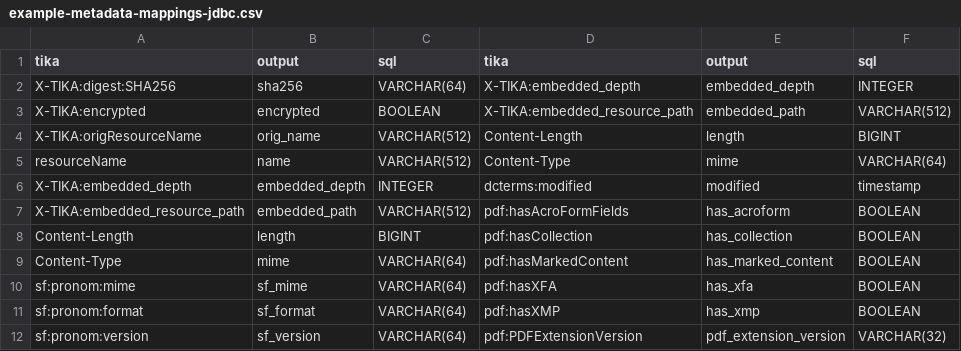
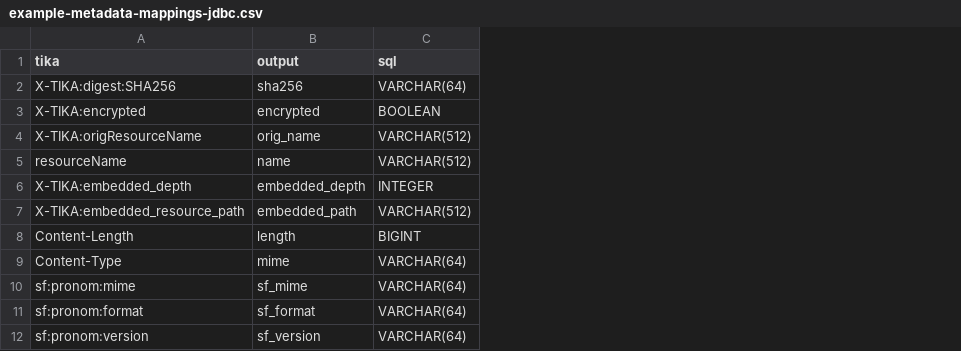
Before and after one commit to tballison/tika-gui-v2, a CSV file: tika-gui-app/examples/example-metadata-mappings-jdbc.csv, drawn as a sheet; only a part is shown; the diff names each change by its address in the sheet, - before the commit and + after, or states it on an @@ line.

Commit message:
remove unused columns

```diff
--- a/tika-gui-app/examples/example-metadata-mappings-jdbc.csv
+++ b/tika-gui-app/examples/example-metadata-mappings-jdbc.csv
-column D (tika), rows 2-12: X-TIKA:embedded_depth | X-TIKA:embedded_resource_path | Content-Length | Content-Type | dcterms:modified | pdf:hasAcroFormFields | pdf:hasCollection | pdf:hasMarkedContent | pdf:hasXFA | pdf:hasXMP | pdf:PDFExtensionVersion
-column E (output), rows 2-12: embedded_depth | embedded_path | length | mime | modified | has_acroform | has_collection | has_marked_content | has_xfa | has_xmp | pdf_extension_version
-column F (sql), rows 2-12: INTEGER | VARCHAR(512) | BIGINT | VARCHAR(64) | timestamp | BOOLEAN | BOOLEAN | BOOLEAN | BOOLEAN | BOOLEAN | VARCHAR(32)
```
